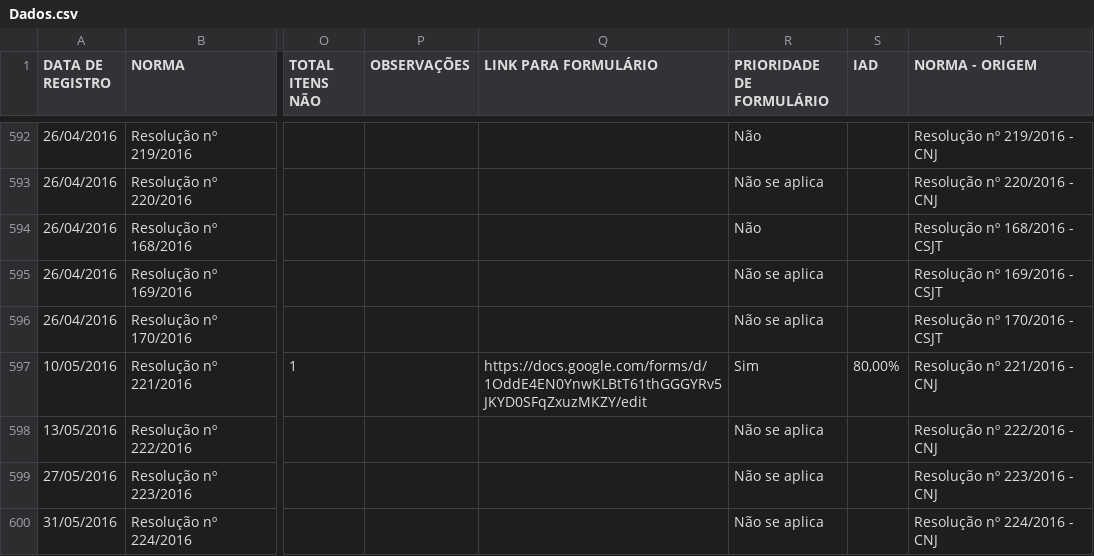
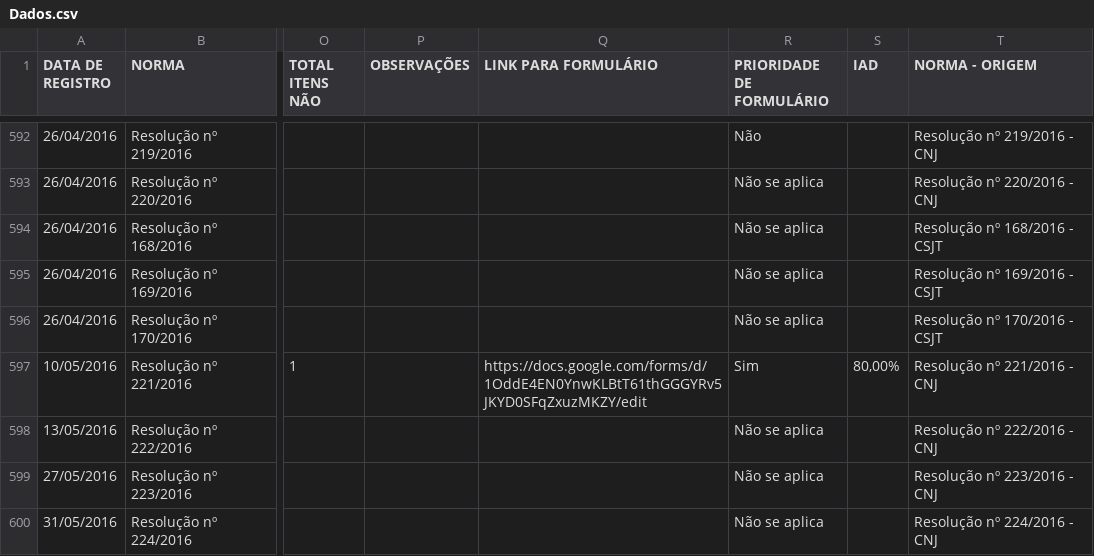
Before and after one commit to enioacl/conformidade, a CSV file: Dados.csv, drawn as a sheet; only a part is shown, gaps mark what is left out; the diff covers the shown part only; the diff names each change by its address in the sheet, - before the commit and + after, or states it on an @@ line.

```diff
--- a/Dados.csv
+++ b/Dados.csv
-R594 (PRIORIDADE DE FORMULÁRIO): Não
+R594 (PRIORIDADE DE FORMULÁRIO): Não se aplica
```
Also changed, not shown: 13 edited cells elsewhere in this file.
